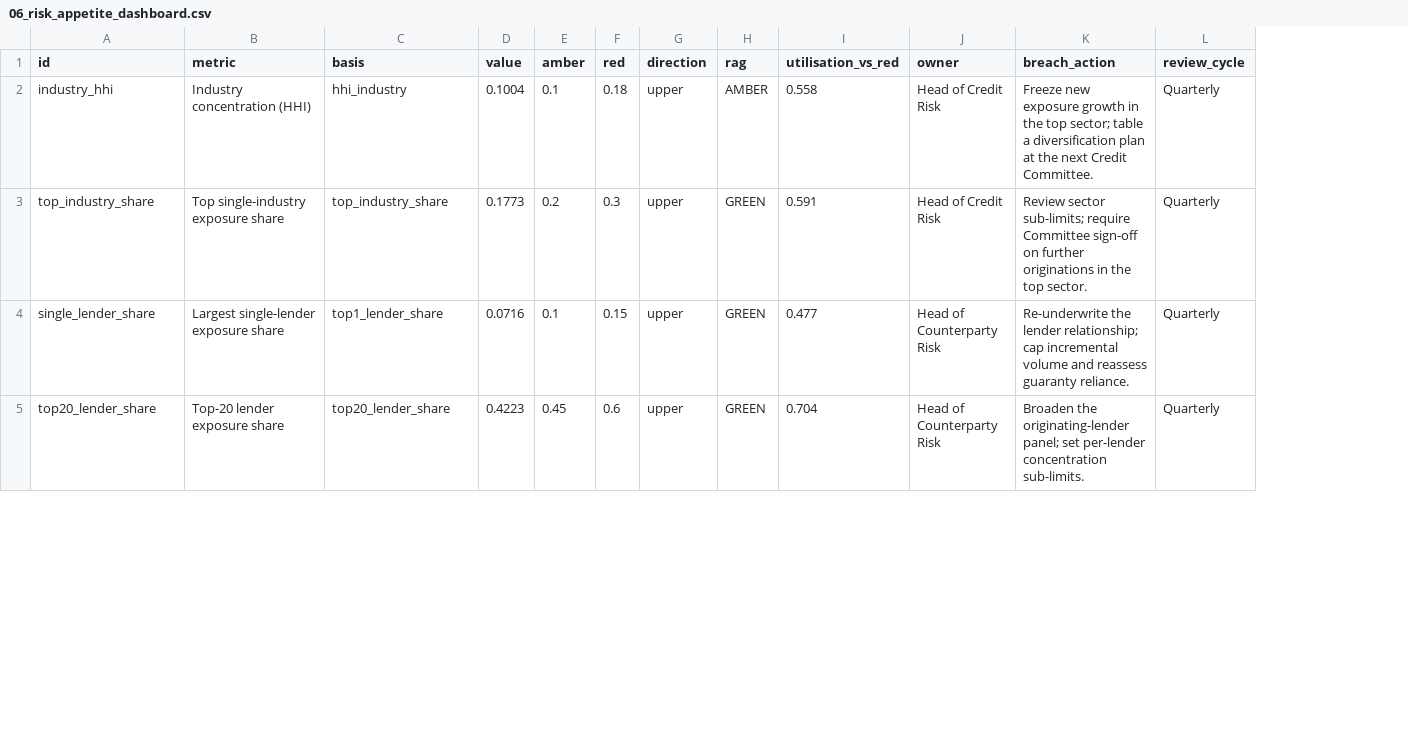
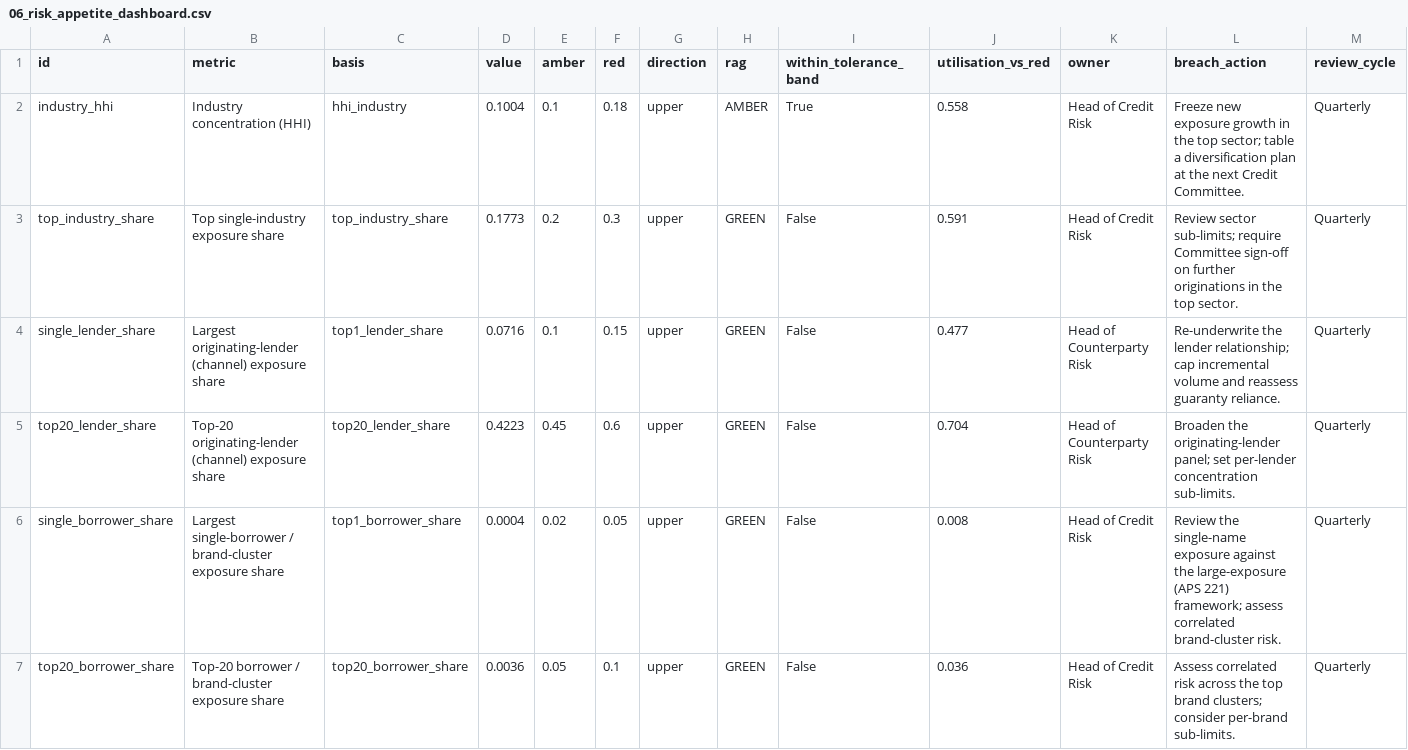
Before and after one commit to Jane511/commercial-portfolio-monitoring, a CSV file: outputs/tables/06_risk_appetite_dashboard.csv, drawn as a sheet; only a part is shown; the diff covers the shown part only; the diff names each change by its address in the sheet, - before the commit and + after, or states it on an @@ line.

```diff
--- a/outputs/tables/06_risk_appetite_dashboard.csv
+++ b/outputs/tables/06_risk_appetite_dashboard.csv
+column I (within_tolerance_band), rows 2-5: True | False | False | False
-B4 (metric): Largest single-lender exposure share
+B4 (metric): Largest originating-lender (channel) exposure share
-B5 (metric): Top-20 lender exposure share
+B5 (metric): Top-20 originating-lender (channel) exposure share
+row 6: single_borrower_share | Largest single-borrower / brand-cluster exposure share | top1_borrower_share | 0.0004 | 0.02 | 0.05 | upper | GREEN | False | 0.008 | Head of Credit Risk | Review the single-name exposure against the large-exposure (APS 221) framework; assess correlated brand-cluster risk. | Quarterly
+row 7: top20_borrower_share | Top-20 borrower / brand-cluster exposure share | top20_borrower_share | 0.0036 | 0.05 | 0.1 | upper | GREEN | False | 0.036 | Head of Credit Risk | Assess correlated risk across the top brand clusters; consider per-brand sub-limits. | Quarterly
```
Also changed, not shown: 6 added rows elsewhere in this file, outputs/tables/00_data_quality_summary.csv, outputs/tables/01_base_table_sample.csv, 46 other files.
